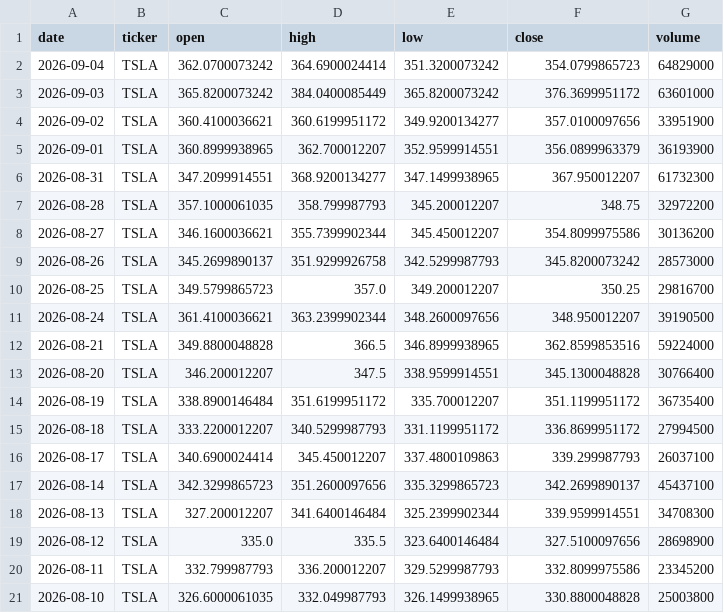
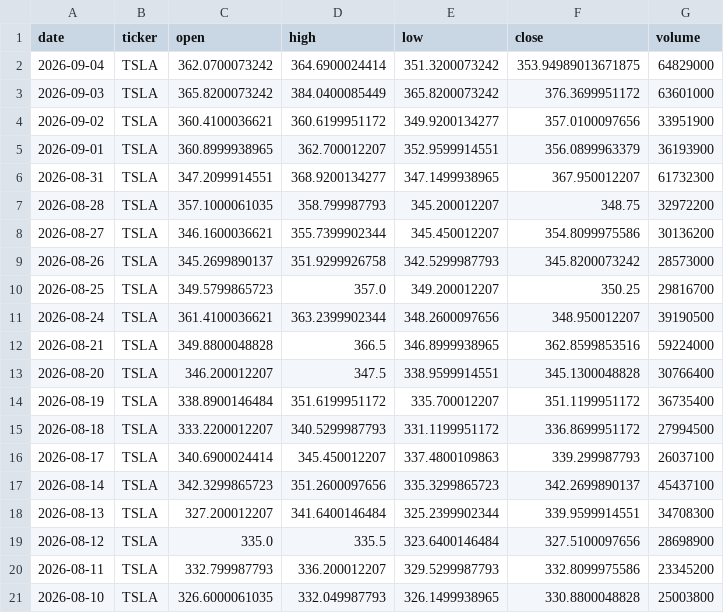
Before and after one commit to jayhemnani9910/stock-data-platform, a CSV file: Dags/stock_csvs/TSLA_last_30_days.csv, drawn as a sheet.

```diff
--- a/Dags/stock_csvs/TSLA_last_30_days.csv
+++ b/Dags/stock_csvs/TSLA_last_30_days.csv
@@ -1,3 +1,3 @@
 date,ticker,open,high,low,close,volume
-2026-09-04,TSLA,362.0700073242,364.6900024414,351.3200073242,354.0799865723,64829000
+2026-09-04,TSLA,362.0700073242,364.6900024414,351.3200073242,353.94989013671875,64829000
 2026-09-03,TSLA,365.8200073242,384.0400085449,365.8200073242,376.3699951172,63601000
```
Also changed, not shown: Dags/stock_csvs/DIS_last_30_days.csv, Dags/stock_csvs/META_last_30_days.csv, 8 other files.
